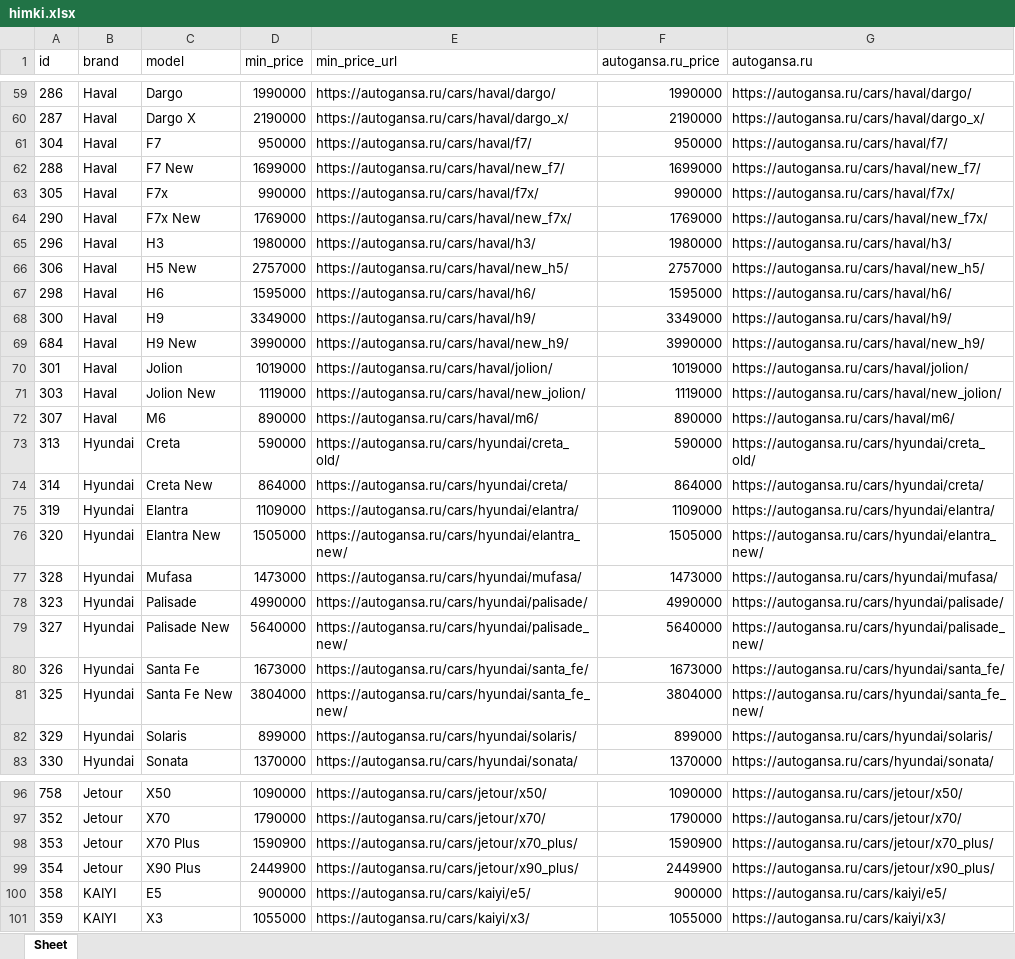
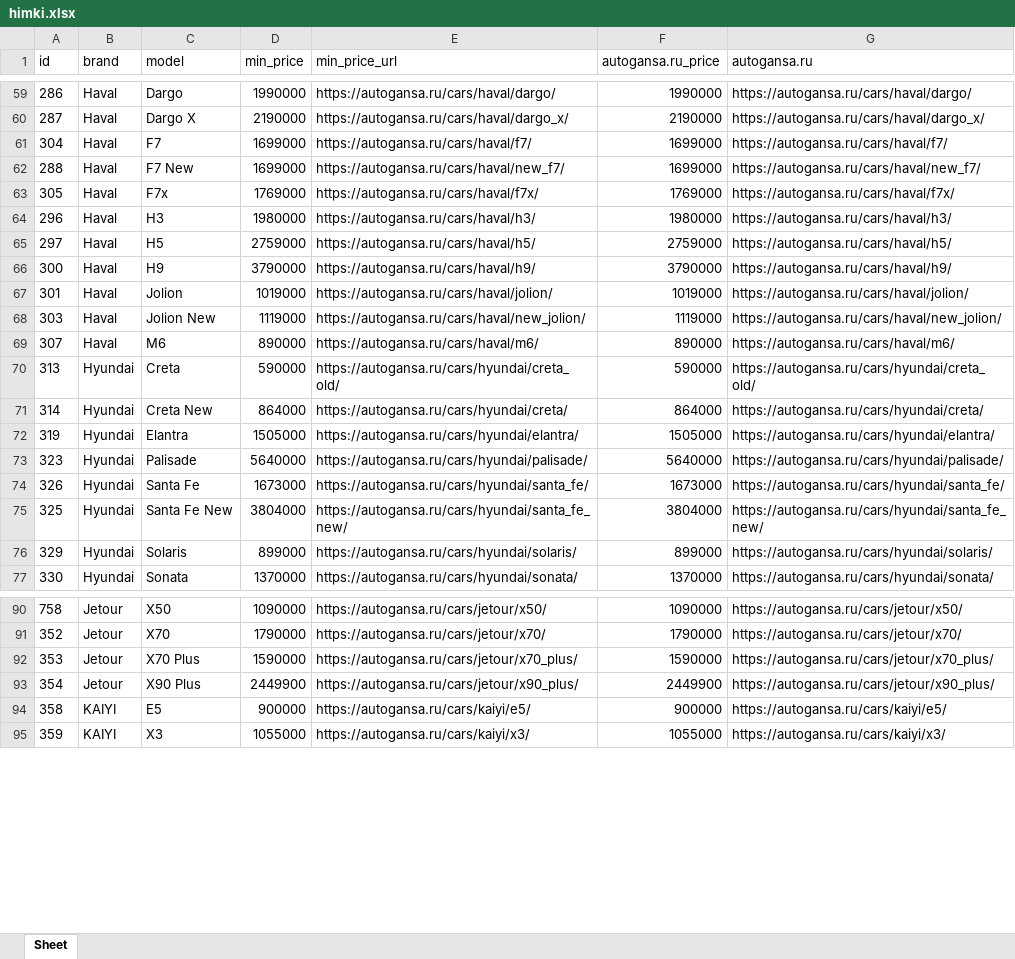
Before and after one commit to AlekseyNushtaev/AutoPars010824, an Excel workbook: xlsx/himki.xlsx, sheet Sheet, drawn as a sheet; only a part is shown, gaps mark what is left out; values as stored, in another font and other column widths than the file's, no borders; removed rows and columns are numbered as before the commit, all else as after; the diff names each change by its address in the sheet, - before the commit and + after, or states it on an @@ line.

```diff
--- a/xlsx/himki.xlsx (sheet Sheet)
+++ b/xlsx/himki.xlsx (sheet Sheet)
-D61 (min_price): 950000
+D61 (min_price): 1699000
-F61 (autogansa.ru_price): 950000
+F61 (autogansa.ru_price): 1699000
-D63 (min_price): 990000
+D63 (min_price): 1769000
-F63 (autogansa.ru_price): 990000
+F63 (autogansa.ru_price): 1769000
-row 64: 290 | Haval | F7x New | 1769000 | https://autogansa.ru/cars/haval/new_f7x/ | 1769000 | https://autogansa.ru/cars/haval/new_f7x/
-row 66: 306 | Haval | H5 New | 2757000 | https://autogansa.ru/cars/haval/new_h5/ | 2757000 | https://autogansa.ru/cars/haval/new_h5/
-row 67: 298 | Haval | H6 | 1595000 | https://autogansa.ru/cars/haval/h6/ | 1595000 | https://autogansa.ru/cars/haval/h6/
+row 65: 297 | Haval | H5 | 2759000 | https://autogansa.ru/cars/haval/h5/ | 2759000 | https://autogansa.ru/cars/haval/h5/
-D66 (min_price): 3349000
+D66 (min_price): 3790000
-F66 (autogansa.ru_price): 3349000
+F66 (autogansa.ru_price): 3790000
-row 69: 684 | Haval | H9 New | 3990000 | https://autogansa.ru/cars/haval/new_h9/ | 3990000 | https://autogansa.ru/cars/haval/new_h9/
-D72 (min_price): 1109000
+D72 (min_price): 1505000
-F72 (autogansa.ru_price): 1109000
+F72 (autogansa.ru_price): 1505000
-row 76: 320 | Hyundai | Elantra New | 1505000 | https://autogansa.ru/cars/hyundai/elantra_new/ | 1505000 | https://autogansa.ru/cars/hyundai/elantra_new/
-row 77: 328 | Hyundai | Mufasa | 1473000 | https://autogansa.ru/cars/hyundai/mufasa/ | 1473000 | https://autogansa.ru/cars/hyundai/mufasa/
-D73 (min_price): 4990000
+D73 (min_price): 5640000
-F73 (autogansa.ru_price): 4990000
+F73 (autogansa.ru_price): 5640000
-row 79: 327 | Hyundai | Palisade New | 5640000 | https://autogansa.ru/cars/hyundai/palisade_new/ | 5640000 | https://autogansa.ru/cars/hyundai/palisade_new/
-D92 (min_price): 1590900
+D92 (min_price): 1590000
-F92 (autogansa.ru_price): 1590900
+F92 (autogansa.ru_price): 1590000
```
Also changed, not shown: id.xlsx, xlsx/stavropol.xlsx, 14 other files.
